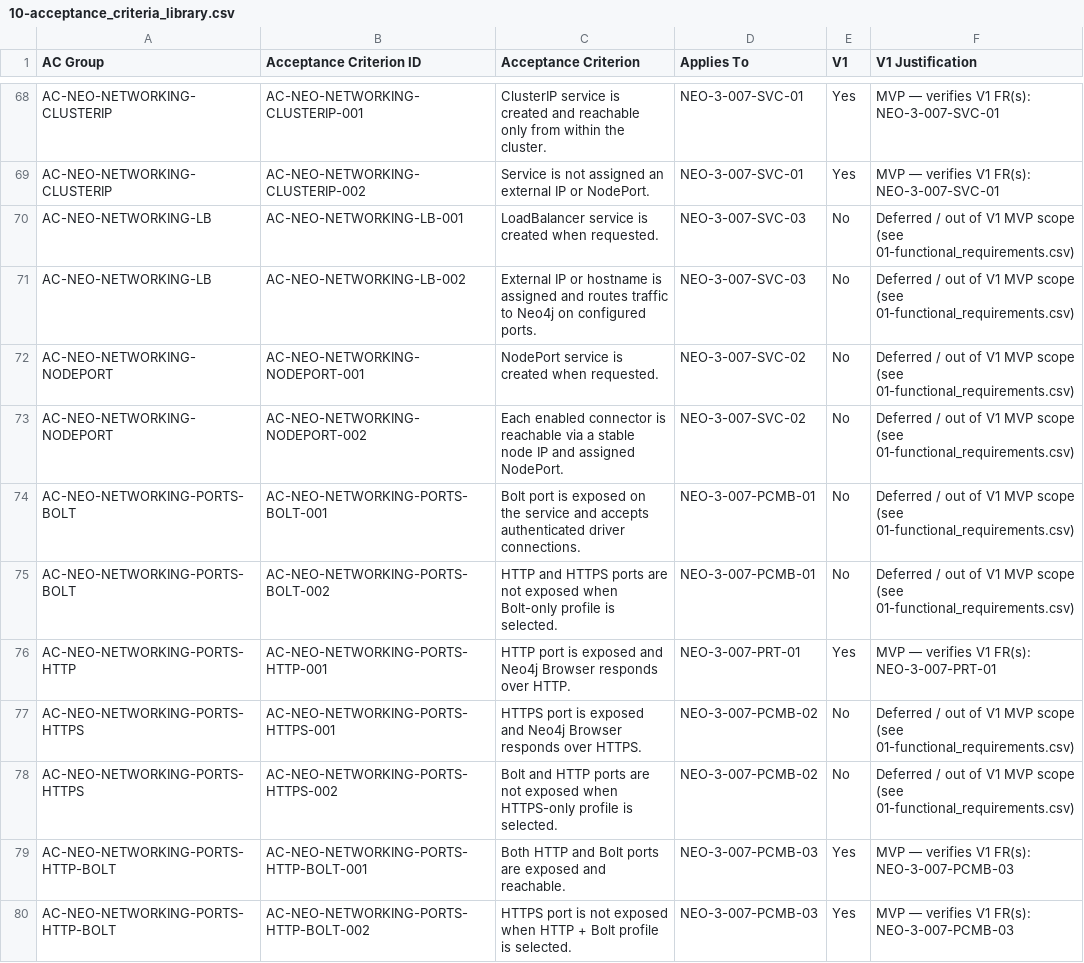
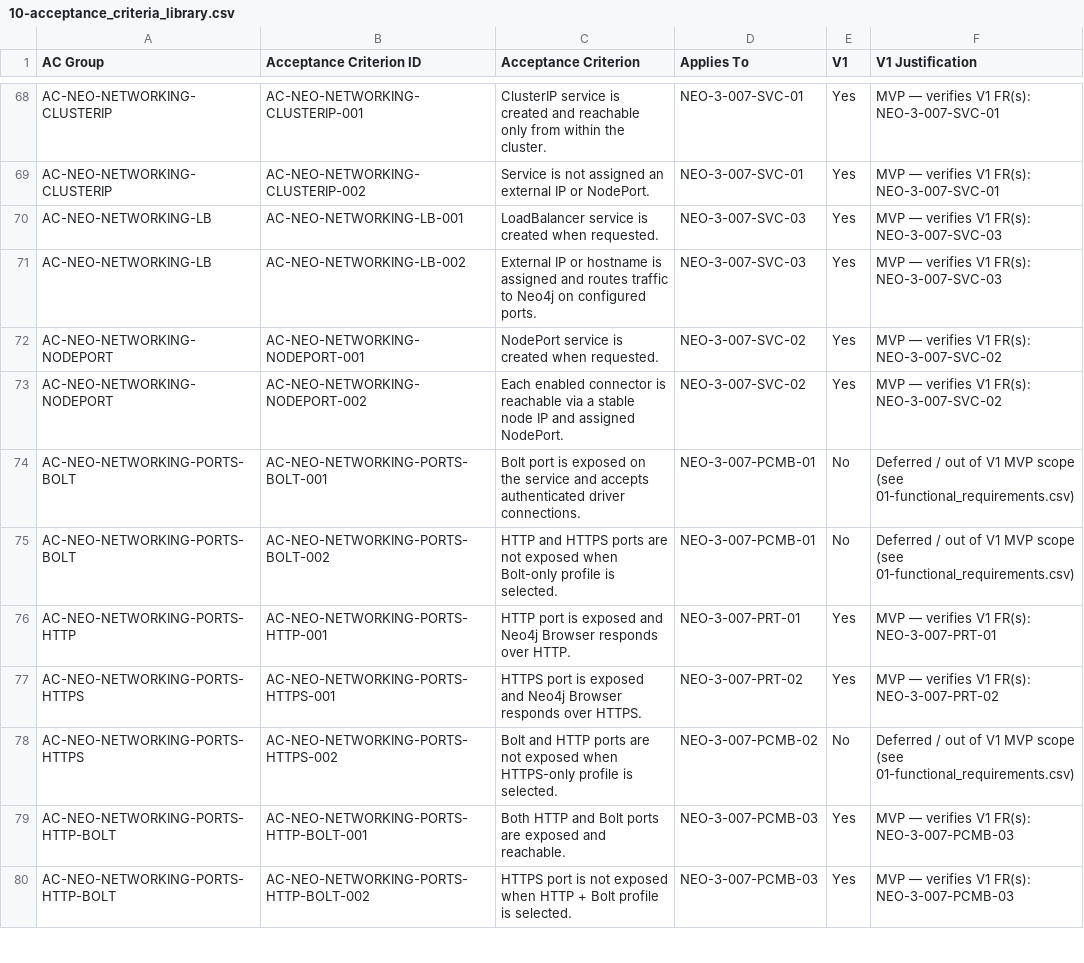
Before and after one commit to neo4j-partners/neo4j-kubernetes-operator, a CSV file: docs/01-prd/10-acceptance_criteria_library.csv, drawn as a sheet; only a part is shown, gaps mark what is left out; the diff covers the shown part only.

```diff
--- a/docs/01-prd/10-acceptance_criteria_library.csv
+++ b/docs/01-prd/10-acceptance_criteria_library.csv
@@ -69,6 +69,6 @@ AC-NEO-NETWORKING-CLUSTERIP,AC-NEO-NETWORKING-CLUSTERIP-001,ClusterIP service is
 AC-NEO-NETWORKING-CLUSTERIP,AC-NEO-NETWORKING-CLUSTERIP-002,Service is not assigned an external IP or NodePort.,NEO-3-007-SVC-01,Yes,MVP — verifies V1 FR(s): NEO-3-007-SVC-01
-AC-NEO-NETWORKING-LB,AC-NEO-NETWORKING-LB-001,LoadBalancer service is created when requested.,NEO-3-007-SVC-03,No,Deferred / out of V1 MVP scope (see 01-functional_requirements.csv)
-AC-NEO-NETWORKING-LB,AC-NEO-NETWORKING-LB-002,External IP or hostname is assigned and routes traffic to Neo4j on configured ports.,NEO-3-007-SVC-03,No,Deferred / out of V1 MVP scope (see 01-functional_requirements.csv)
-AC-NEO-NETWORKING-NODEPORT,AC-NEO-NETWORKING-NODEPORT-001,NodePort service is created when requested.,NEO-3-007-SVC-02,No,Deferred / out of V1 MVP scope (see 01-functional_requirements.csv)
-AC-NEO-NETWORKING-NODEPORT,AC-NEO-NETWORKING-NODEPORT-002,Each enabled connector is reachable via a stable node IP and assigned NodePort.,NEO-3-007-SVC-02,No,Deferred / out of V1 MVP scope (see 01-functional_requirements.csv)
+AC-NEO-NETWORKING-LB,AC-NEO-NETWORKING-LB-001,LoadBalancer service is created when requested.,NEO-3-007-SVC-03,Yes,MVP — verifies V1 FR(s): NEO-3-007-SVC-03
+AC-NEO-NETWORKING-LB,AC-NEO-NETWORKING-LB-002,External IP or hostname is assigned and routes traffic to Neo4j on configured ports.,NEO-3-007-SVC-03,Yes,MVP — verifies V1 FR(s): NEO-3-007-SVC-03
+AC-NEO-NETWORKING-NODEPORT,AC-NEO-NETWORKING-NODEPORT-001,NodePort service is created when requested.,NEO-3-007-SVC-02,Yes,MVP — verifies V1 FR(s): NEO-3-007-SVC-02
+AC-NEO-NETWORKING-NODEPORT,AC-NEO-NETWORKING-NODEPORT-002,Each enabled connector is reachable via a stable node IP and assigned NodePort.,NEO-3-007-SVC-02,Yes,MVP — verifies V1 FR(s): NEO-3-007-SVC-02
 AC-NEO-NETWORKING-PORTS-BOLT,AC-NEO-NETWORKING-PORTS-BOLT-001,Bolt port is exposed on the service and accepts authenticated driver connections.,NEO-3-007-PCMB-01,No,Deferred / out of V1 MVP scope (see 01-functional_requirements.csv)
@@ -76,3 +76,3 @@ AC-NEO-NETWORKING-PORTS-BOLT,AC-NEO-NETWORKING-PORTS-BOLT-002,HTTP and HTTPS por
 AC-NEO-NETWORKING-PORTS-HTTP,AC-NEO-NETWORKING-PORTS-HTTP-001,HTTP port is exposed and Neo4j Browser responds over HTTP.,NEO-3-007-PRT-01,Yes,MVP — verifies V1 FR(s): NEO-3-007-PRT-01
-AC-NEO-NETWORKING-PORTS-HTTPS,AC-NEO-NETWORKING-PORTS-HTTPS-001,HTTPS port is exposed and Neo4j Browser responds over HTTPS.,NEO-3-007-PCMB-02,No,Deferred / out of V1 MVP scope (see 01-functional_requirements.csv)
+AC-NEO-NETWORKING-PORTS-HTTPS,AC-NEO-NETWORKING-PORTS-HTTPS-001,HTTPS port is exposed and Neo4j Browser responds over HTTPS.,NEO-3-007-PRT-02,Yes,MVP — verifies V1 FR(s): NEO-3-007-PRT-02
 AC-NEO-NETWORKING-PORTS-HTTPS,AC-NEO-NETWORKING-PORTS-HTTPS-002,Bolt and HTTP ports are not exposed when HTTPS-only profile is selected.,NEO-3-007-PCMB-02,No,Deferred / out of V1 MVP scope (see 01-functional_requirements.csv)
```
Also changed, not shown: 15 edited cells elsewhere in this file, docs/01-prd/07-functional-requirements.csv, 5 other files.
